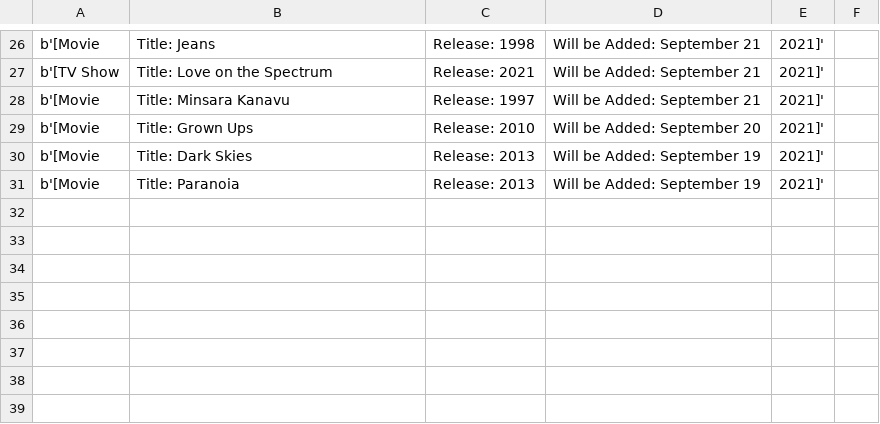
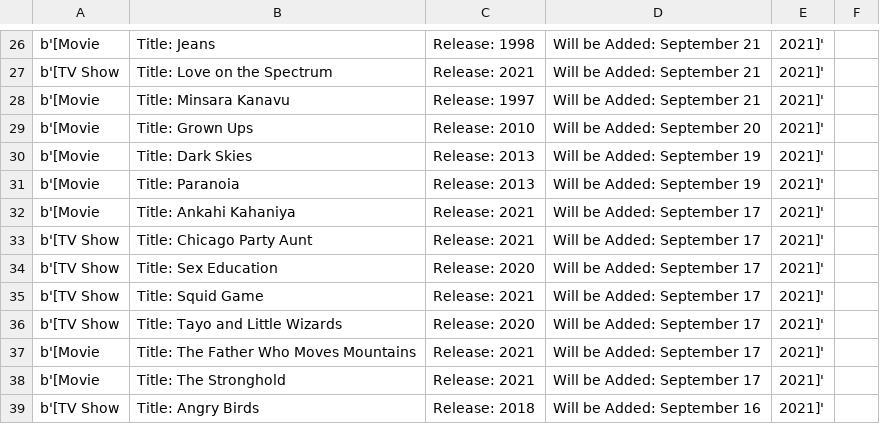
Before and after one commit to AnaylsisKris/streaming-03-bonus-KristenFinley, a CSV file: emitted_message.csv, drawn as a sheet; only a part is shown, gaps mark what is left out.

```diff
--- a/emitted_message.csv
+++ b/emitted_message.csv
@@ -31 +31,9 @@ b'[Movie, Title: Dark Skies, Release: 2013, Will be Added: September 19, 2021]'
 b'[Movie, Title: Paranoia, Release: 2013, Will be Added: September 19, 2021]'
+b'[Movie, Title: Ankahi Kahaniya, Release: 2021, Will be Added: September 17, 2021]'
+b'[TV Show, Title: Chicago Party Aunt, Release: 2021, Will be Added: September 17, 2021]'
+b'[TV Show, Title: Sex Education, Release: 2020, Will be Added: September 17, 2021]'
+b'[TV Show, Title: Squid Game, Release: 2021, Will be Added: September 17, 2021]'
+b'[TV Show, Title: Tayo and Little Wizards, Release: 2020, Will be Added: September 17, 2021]'
+b'[Movie, Title: The Father Who Moves Mountains, Release: 2021, Will be Added: September 17, 2021]'
+b'[Movie, Title: The Stronghold, Release: 2021, Will be Added: September 17, 2021]'
+b'[TV Show, Title: Angry Birds, Release: 2018, Will be Added: September 16, 2021]'
```
Also changed, not shown: recieved_message.csv, 2 other files.
